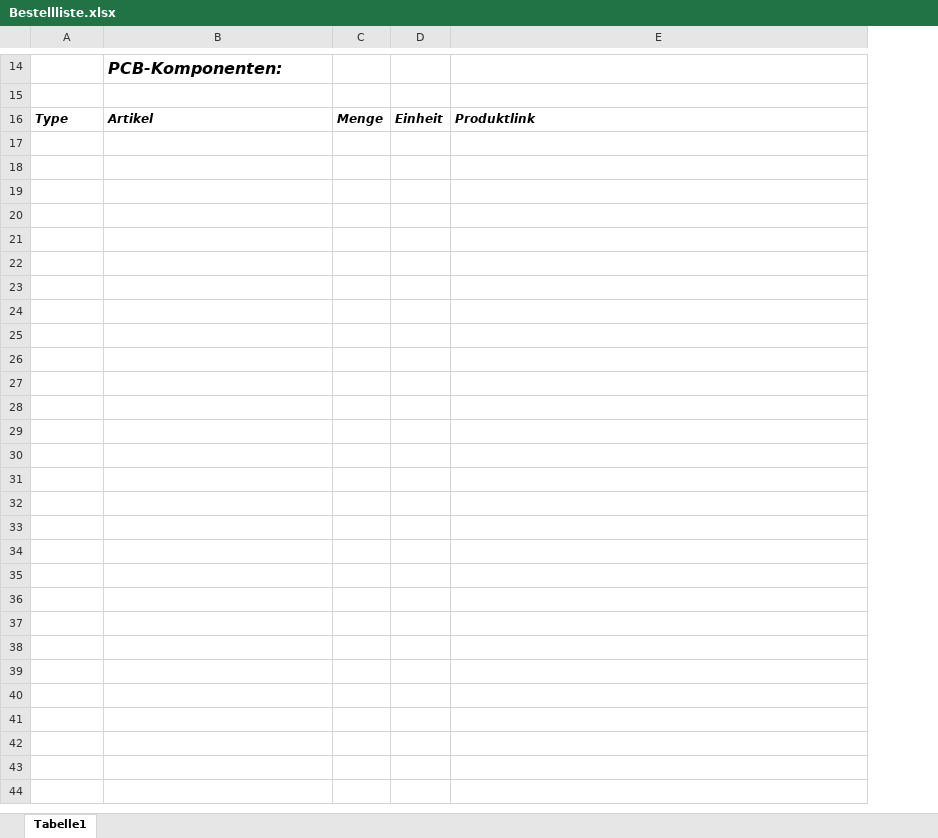
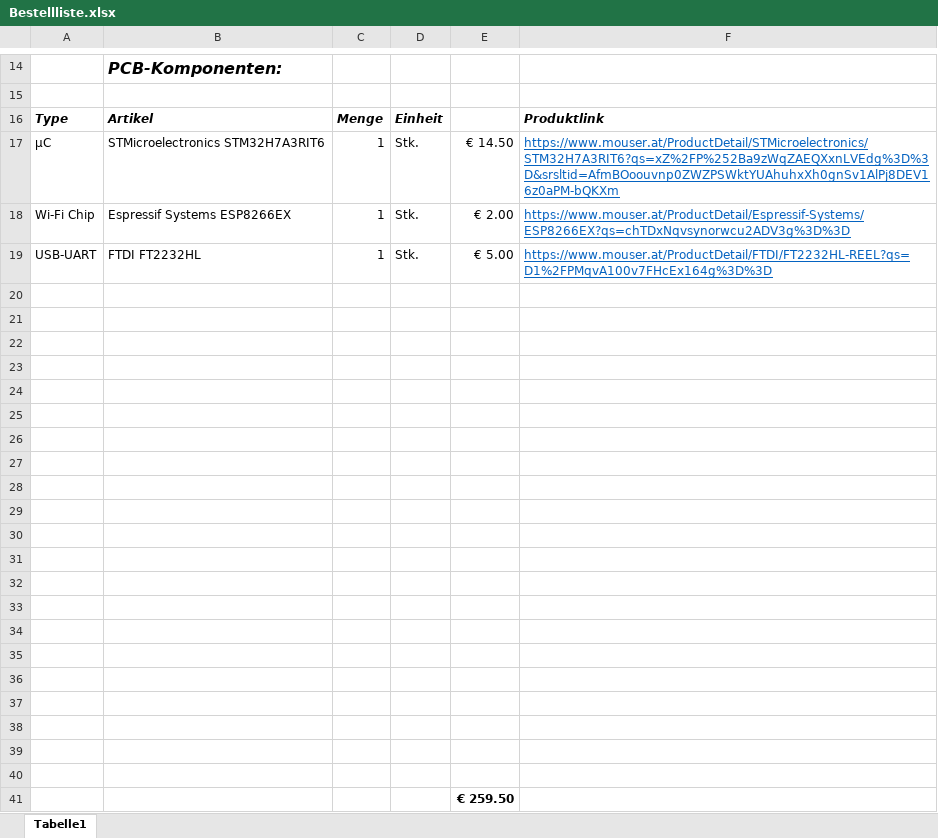
Before and after one commit to Stefmci/ELEK_Inv_Pen, an Excel workbook: Komponenten und Auslegung/Bestellliste.xlsx, sheet Tabelle1, drawn as a sheet; only a part is shown, gaps mark what is left out; values as stored, in another font and other column widths than the file's, no borders; the diff names each change by its address in the sheet, - before the commit and + after, or states it on an @@ line.

Commit message:
added datasheets and Bestellliste

```diff
--- a/Komponenten und Auslegung/Bestellliste.xlsx (sheet Tabelle1)
+++ b/Komponenten und Auslegung/Bestellliste.xlsx (sheet Tabelle1)
+column E, empty
+row 17: µC | STMicroelectronics STM32H7A3RIT6 | 1 | Stk. | € 14.50 | https://www.mouser.at/ProductDetail/STMicroelectronics/STM32H7A3RIT6?qs=xZ%2FP%252Ba9zWqZAEQXxnLVEdg%3D%3D&srsltid=AfmBOoouvnp0ZWZPSWktYUAhuhxXh0gnSv1AlPj8DEV16z0aPM-bQKXm
+row 18: Wi-Fi Chip | Espressif Systems ESP8266EX | 1 | Stk. | € 2.00 | https://www.mouser.at/ProductDetail/Espressif-Systems/ESP8266EX?qs=chTDxNqvsynorwcu2ADV3g%3D%3D
+row 19: USB-UART | FTDI FT2232HL | 1 | Stk. | € 5.00 | https://www.mouser.at/ProductDetail/FTDI/FT2232HL-REEL?qs=D1%2FPMqvA100v7FHcEx164g%3D%3D
+row 20: (empty)
+row 21: (empty)
+row 22: (empty)
+row 23: (empty)
+row 24: (empty)
+row 25: (empty)
+row 26: (empty)
+row 27: (empty)
+row 28: (empty)
+row 29: (empty)
+row 30: (empty)
+row 31: (empty)
+row 32: (empty)
+row 33: (empty)
+row 34: (empty)
+row 35: (empty)
+row 36: (empty)
+row 37: (empty)
+row 38: (empty)
+row 39: (empty)
+row 40: (empty)
+row 41:  |  |  |  | € 259.50
```
Also changed, not shown: 20 other files.
